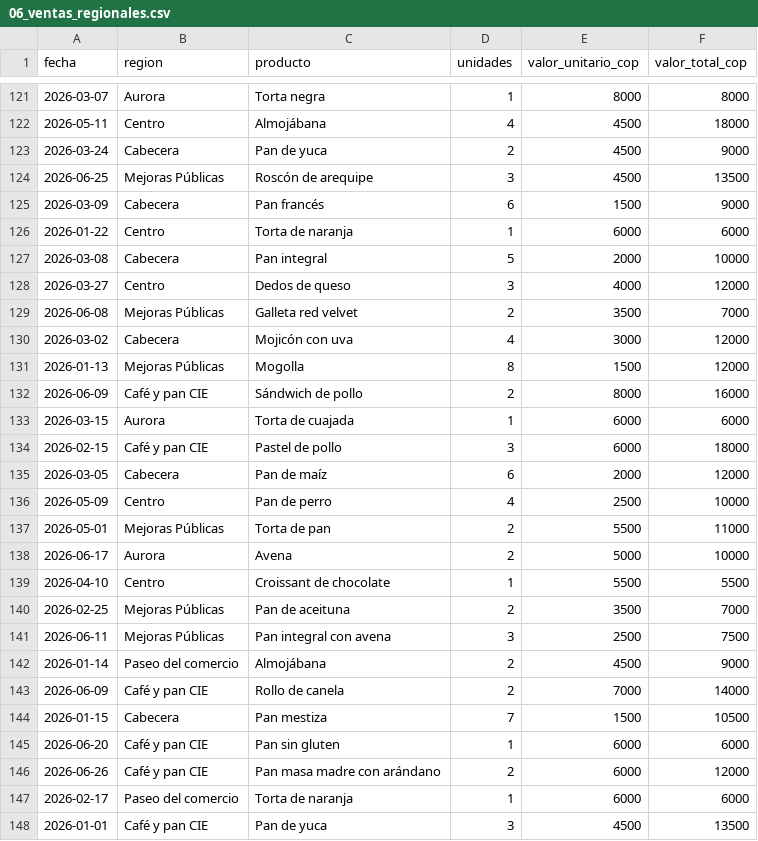
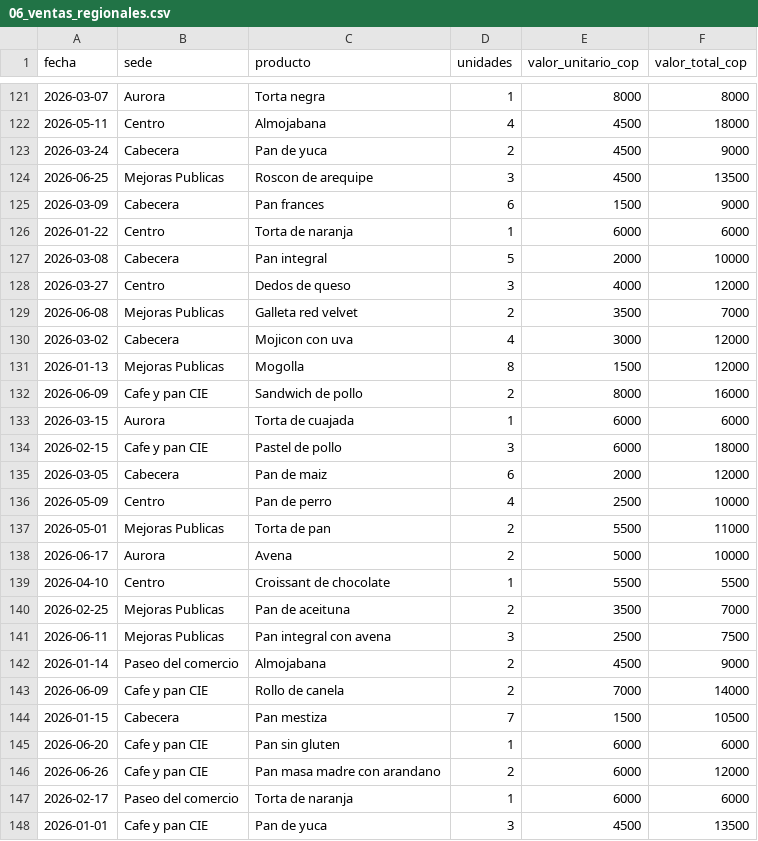
Before and after one commit to InstructorJJ/proy_mana, a CSV file: data/documentos/06_ventas_regionales.csv, drawn as a sheet; only a part is shown, gaps mark what is left out; the diff covers the shown part only.

```diff
--- a/data/documentos/06_ventas_regionales.csv
+++ b/data/documentos/06_ventas_regionales.csv
@@ -1 +1 @@
-fecha,region,producto,unidades,valor_unitario_cop,valor_total_cop
+fecha,sede,producto,unidades,valor_unitario_cop,valor_total_cop
@@ -121,6 +121,6 @@ fecha,region,producto,unidades,valor_unitario_cop,valor_total_cop
 2026-03-07,Aurora,Torta negra,1,8000,8000
-2026-05-11,Centro,Almojábana,4,4500,18000
+2026-05-11,Centro,Almojabana,4,4500,18000
 2026-03-24,Cabecera,Pan de yuca,2,4500,9000
-2026-06-25,Mejoras Públicas,Roscón de arequipe,3,4500,13500
-2026-03-09,Cabecera,Pan francés,6,1500,9000
+2026-06-25,Mejoras Publicas,Roscon de arequipe,3,4500,13500
+2026-03-09,Cabecera,Pan frances,6,1500,9000
 2026-01-22,Centro,Torta de naranja,1,6000,6000
@@ -128,21 +128,21 @@ fecha,region,producto,unidades,valor_unitario_cop,valor_total_cop
 2026-03-27,Centro,Dedos de queso,3,4000,12000
-2026-06-08,Mejoras Públicas,Galleta red velvet,2,3500,7000
-2026-03-02,Cabecera,Mojicón con uva,4,3000,12000
-2026-01-13,Mejoras Públicas,Mogolla,8,1500,12000
-2026-06-09,Café y pan CIE,Sándwich de pollo,2,8000,16000
+2026-06-08,Mejoras Publicas,Galleta red velvet,2,3500,7000
+2026-03-02,Cabecera,Mojicon con uva,4,3000,12000
+2026-01-13,Mejoras Publicas,Mogolla,8,1500,12000
+2026-06-09,Cafe y pan CIE,Sandwich de pollo,2,8000,16000
 2026-03-15,Aurora,Torta de cuajada,1,6000,6000
-2026-02-15,Café y pan CIE,Pastel de pollo,3,6000,18000
-2026-03-05,Cabecera,Pan de maíz,6,2000,12000
+2026-02-15,Cafe y pan CIE,Pastel de pollo,3,6000,18000
+2026-03-05,Cabecera,Pan de maiz,6,2000,12000
 2026-05-09,Centro,Pan de perro,4,2500,10000
-2026-05-01,Mejoras Públicas,Torta de pan,2,5500,11000
+2026-05-01,Mejoras Publicas,Torta de pan,2,5500,11000
 2026-06-17,Aurora,Avena,2,5000,10000
 2026-04-10,Centro,Croissant de chocolate,1,5500,5500
-2026-02-25,Mejoras Públicas,Pan de aceituna,2,3500,7000
-2026-06-11,Mejoras Públicas,Pan integral con avena,3,2500,7500
-2026-01-14,Paseo del comercio,Almojábana,2,4500,9000
-2026-06-09,Café y pan CIE,Rollo de canela,2,7000,14000
+2026-02-25,Mejoras Publicas,Pan de aceituna,2,3500,7000
+2026-06-11,Mejoras Publicas,Pan integral con avena,3,2500,7500
+2026-01-14,Paseo del comercio,Almojabana,2,4500,9000
+2026-06-09,Cafe y pan CIE,Rollo de canela,2,7000,14000
 2026-01-15,Cabecera,Pan mestiza,7,1500,10500
-2026-06-20,Café y pan CIE,Pan sin gluten,1,6000,6000
-2026-06-26,Café y pan CIE,Pan masa madre con arándano,2,6000,12000
+2026-06-20,Cafe y pan CIE,Pan sin gluten,1,6000,6000
+2026-06-26,Cafe y pan CIE,Pan masa madre con arandano,2,6000,12000
 2026-02-17,Paseo del comercio,Torta de naranja,1,6000,6000
-2026-01-01,Café y pan CIE,Pan de yuca,3,4500,13500
+2026-01-01,Cafe y pan CIE,Pan de yuca,3,4500,13500
```
Also changed, not shown: 94 edited cells elsewhere in this file.
